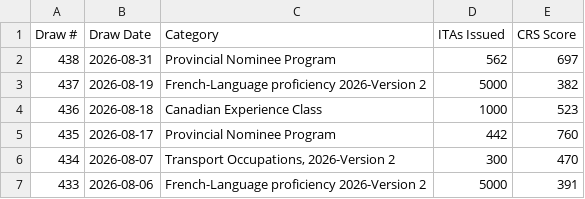
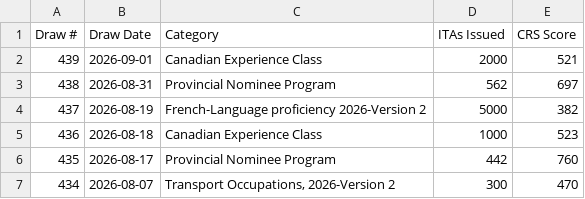
Before and after one commit to prabhakarana/express_entry_draw_tracker, a CSV file: fallback_draw_data_2025.csv, drawn as a sheet; only a part is shown; the shorter side is filled out with more unchanged rows; the diff names each change by its address in the sheet, - before the commit and + after, or states it on an @@ line.

```diff
--- a/fallback_draw_data_2025.csv
+++ b/fallback_draw_data_2025.csv
+row 2: 439 | 2026-09-01 | Canadian Experience Class | 2000 | 521
```
Also changed, not shown: 1 other file.
